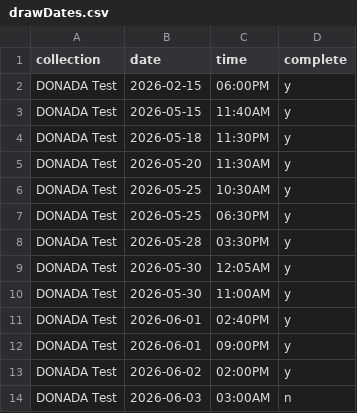
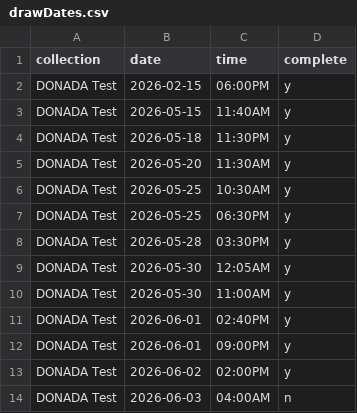
Before and after one commit to marsbhoward/donada, a CSV file: public/data/drawDates.csv, drawn as a sheet.

```diff
--- a/public/data/drawDates.csv
+++ b/public/data/drawDates.csv
@@ -13,2 +13,2 @@ DONADA Test,2026-06-01,09:00PM,"y"
 DONADA Test,2026-06-02,02:00PM,"y"
-DONADA Test,2026-06-03,03:00AM,"n"
+DONADA Test,2026-06-03,04:00AM,"n"
```
Also changed, not shown: 2 other files.
